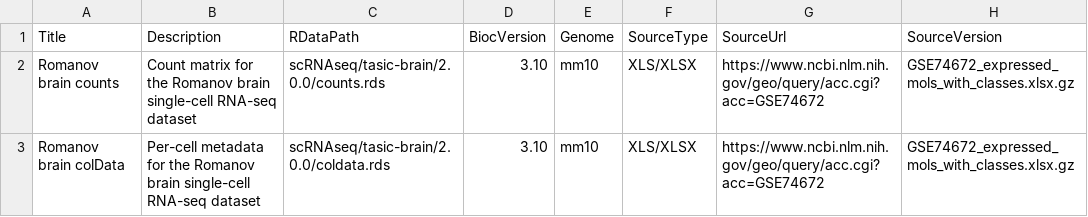
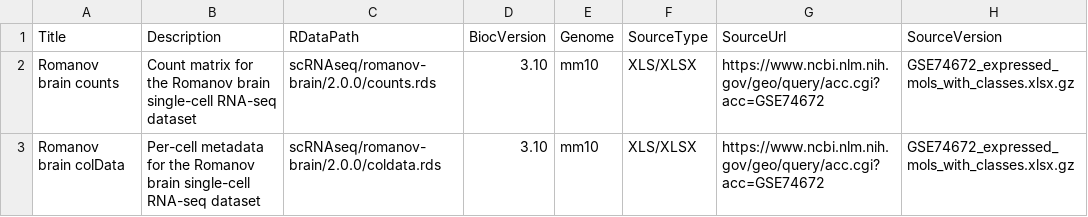
Before and after one commit to LTLA/scRNAseq, a CSV file: inst/extdata/metadata-romanov-brain.csv, drawn as a sheet; only a part is shown; the diff names each change by its address in the sheet, - before the commit and + after, or states it on an @@ line.

Commit message:
Fixed reference for the Romanov dataset.

```diff
--- a/inst/extdata/metadata-romanov-brain.csv
+++ b/inst/extdata/metadata-romanov-brain.csv
-C2 (RDataPath): scRNAseq/tasic-brain/2.0.0/counts.rds
+C2 (RDataPath): scRNAseq/romanov-brain/2.0.0/counts.rds
-C3 (RDataPath): scRNAseq/tasic-brain/2.0.0/coldata.rds
+C3 (RDataPath): scRNAseq/romanov-brain/2.0.0/coldata.rds
```
Also changed, not shown: 1 other file.
